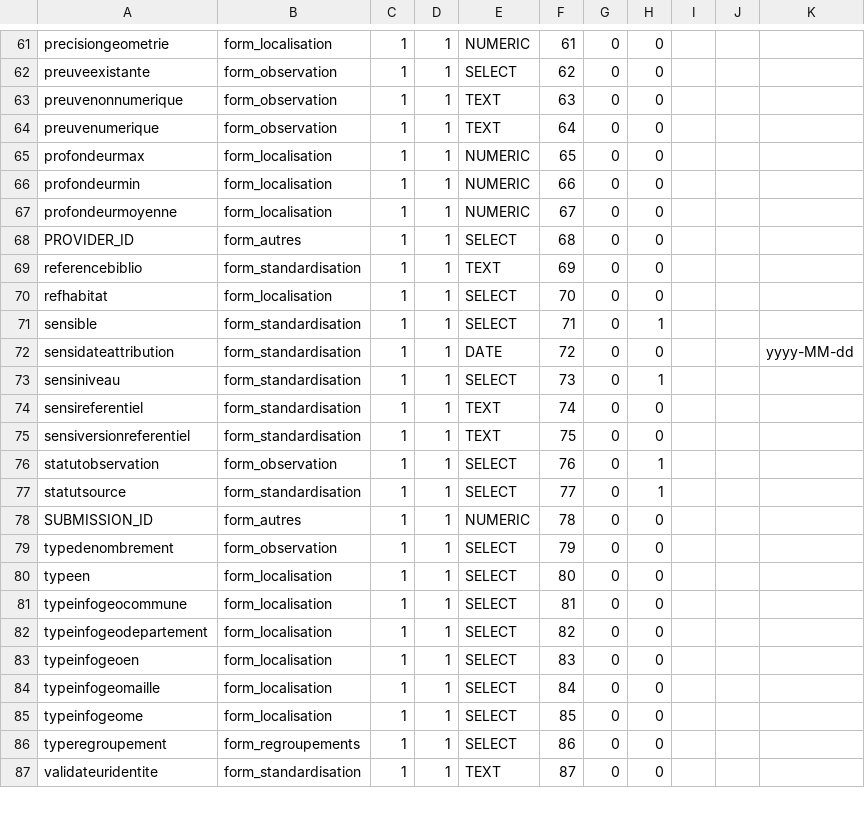
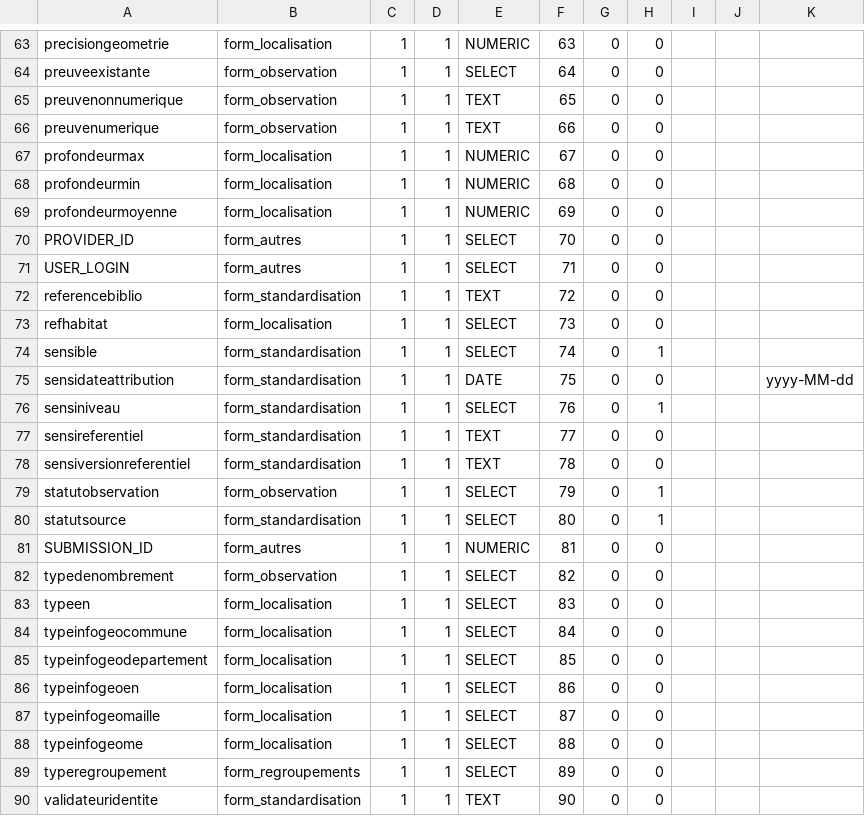
Before and after one commit to SINP-GINCO/dlb, a CSV file: database/init/metadata/form_field.csv, drawn as a sheet; only a part is shown, gaps mark what is left out; addresses are those after the commit; the diff covers the shown part only; the diff names each change by its address in the sheet, - before the commit and + after, or states it on an @@ line.

```diff
--- a/database/init/metadata/form_field.csv
+++ b/database/init/metadata/form_field.csv
-F63: 61
+F63: 63
-F64: 62
+F64: 64
-F65: 63
+F65: 65
-F66: 64
+F66: 66
-F67: 65
+F67: 67
-F68: 66
+F68: 68
-F69: 67
+F69: 69
-F70: 68
+F70: 70
+row 71: USER_LOGIN | form_autres | 1 | 1 | SELECT | 71 | 0 | 0
-F72: 69
+F72: 72
-F73: 70
+F73: 73
-F74: 71
+F74: 74
-F75: 72
+F75: 75
-F76: 73
+F76: 76
-F77: 74
+F77: 77
-F78: 75
+F78: 78
-F79: 76
+F79: 79
-F80: 77
+F80: 80
-F81: 78
+F81: 81
-F82: 79
+F82: 82
-F83: 80
+F83: 83
-F84: 81
+F84: 84
-F85: 82
+F85: 85
-F86: 83
+F86: 86
-F87: 84
+F87: 87
-F88: 85
+F88: 88
-F89: 86
+F89: 89
-F90: 87
+F90: 90
```
Also changed, not shown: 5 added rows and 71 edited cells elsewhere in this file, database/init/metadata/data.csv, database/init/metadata/dataset_fields.csv, 3 other files.
